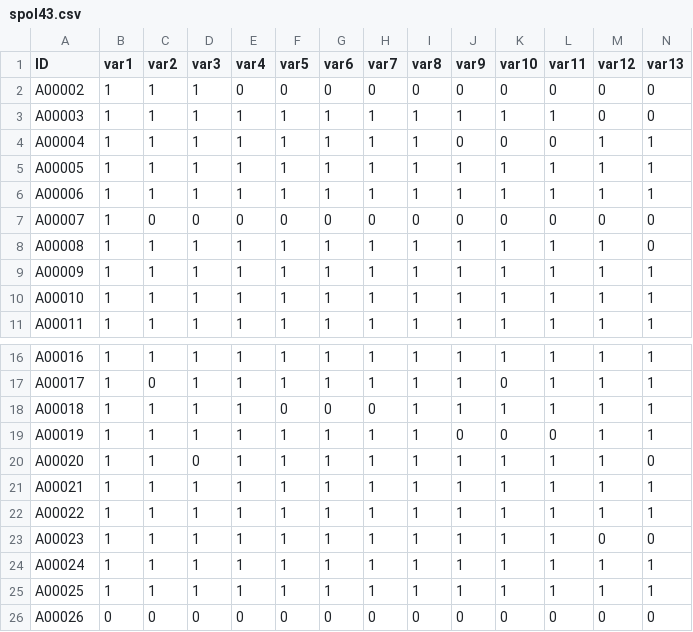
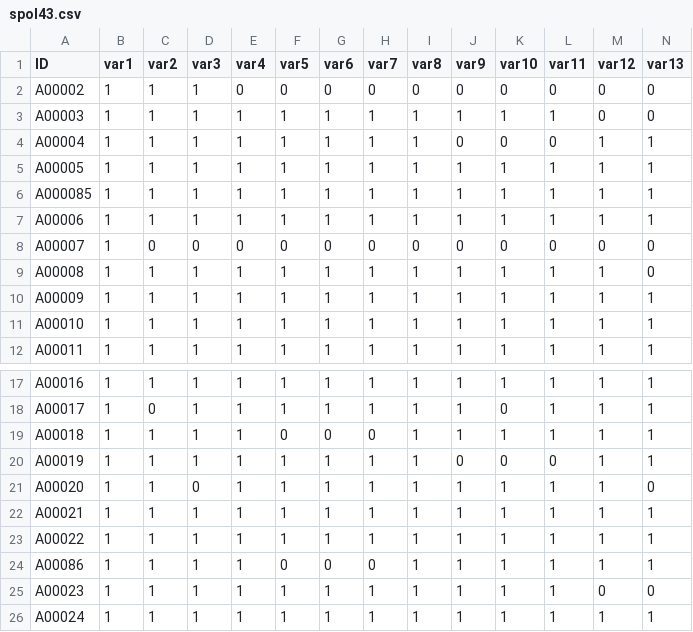
Before and after one commit to dcazenav/PhylEntropy, a CSV file: phylogene_app/static/files/spol43.csv, drawn as a sheet; only a part is shown, gaps mark what is left out; the shorter side is filled out with more unchanged rows; rows hold the shown columns only; the diff names each change by its address in the sheet, - before the commit and + after, or states it on an @@ line.

```diff
--- a/phylogene_app/static/files/spol43.csv
+++ b/phylogene_app/static/files/spol43.csv
+row 6: A000085 | 1 | 1 | 1 | 1 | 1 | 1 | 1 | 1 | 1 | 1 | 1 | 1 | 1
+row 24: A00086 | 1 | 1 | 1 | 1 | 0 | 0 | 0 | 1 | 1 | 1 | 1 | 1 | 1
```
